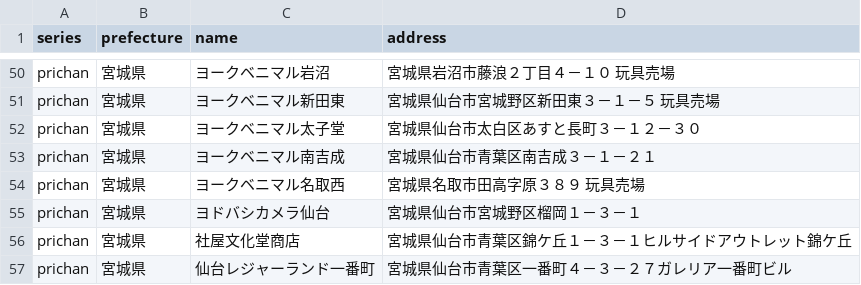
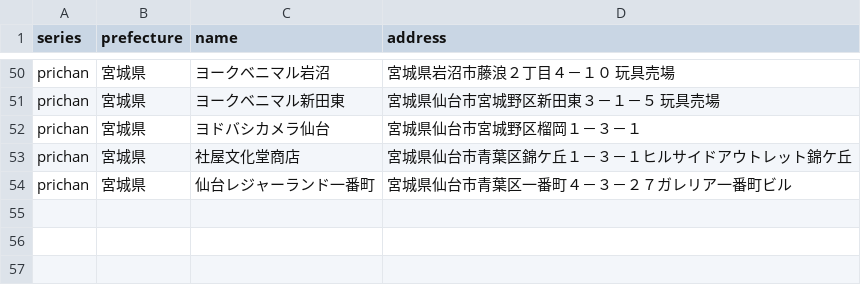
Before and after one commit to prickathon/prismdb, a CSV file: _data/shop/prichan_miyagi.csv, drawn as a sheet; only a part is shown, gaps mark what is left out.

```diff
--- a/_data/shop/prichan_miyagi.csv
+++ b/_data/shop/prichan_miyagi.csv
@@ -51,5 +51,2 @@ prichan,宮城県,ヨークベニマル岩沼,宮城県岩沼市藤浪２丁目
 prichan,宮城県,ヨークベニマル新田東,宮城県仙台市宮城野区新田東３－１－５　玩具売場
-prichan,宮城県,ヨークベニマル太子堂,宮城県仙台市太白区あすと長町３－１２－３０
-prichan,宮城県,ヨークベニマル南吉成,宮城県仙台市青葉区南吉成３－１－２１
-prichan,宮城県,ヨークベニマル名取西,宮城県名取市田高字原３８９　玩具売場
 prichan,宮城県,ヨドバシカメラ仙台,宮城県仙台市宮城野区榴岡１－３－１
```
Also changed, not shown: _data/shop/prichan_akita.csv, _data/shop/prichan_kanagawa.csv, 15 other files.
